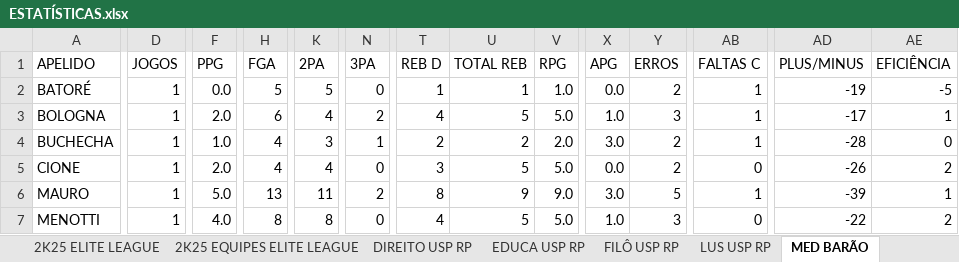
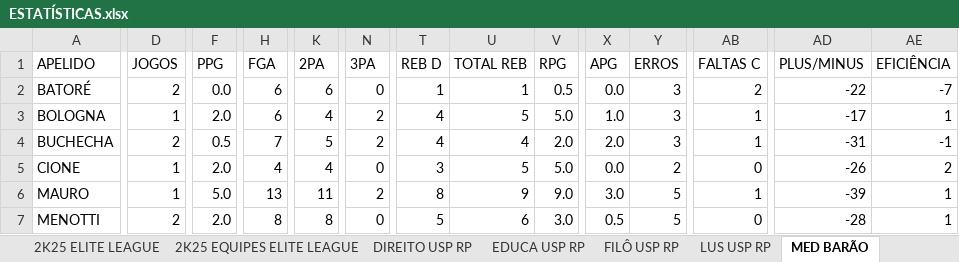
Before and after one commit to otavio-fer/EliteLeague-Dashboard, an Excel workbook: ESTATÍSTICAS.xlsx, sheet MED BARÃO, drawn as a sheet; only a part is shown, gaps mark what is left out; values as stored, in another font and other column widths than the file's, no borders; charts and pictures and table styles not drawn; the diff covers the shown part only; the diff names each change by its address in the sheet, - before the commit and + after, or states it on an @@ line.

```diff
--- a/ESTATÍSTICAS.xlsx (sheet MED BARÃO)
+++ b/ESTATÍSTICAS.xlsx (sheet MED BARÃO)
-D2 (JOGOS): 1
+D2 (JOGOS): 2
-H2 (FGA): 5
+H2 (FGA): 6
-K2 (2PA): 5
+K2 (2PA): 6
-V2 (RPG): 1.0
+V2 (RPG): 0.5
-Y2 (ERROS): 2
+Y2 (ERROS): 3
-AB2 (FALTAS C): 1
+AB2 (FALTAS C): 2
-AD2 (PLUS/MINUS): -19
+AD2 (PLUS/MINUS): -22
-AE2 (EFICIÊNCIA): -5
+AE2 (EFICIÊNCIA): -7
-D4 (JOGOS): 1
+D4 (JOGOS): 2
-F4 (PPG): 1.0
+F4 (PPG): 0.5
-H4 (FGA): 4
+H4 (FGA): 7
-K4 (2PA): 3
+K4 (2PA): 5
-N4 (3PA): 1
+N4 (3PA): 2
-T4 (REB D): 2
+T4 (REB D): 4
-U4 (TOTAL REB): 2
+U4 (TOTAL REB): 4
-X4 (APG): 3.0
+X4 (APG): 2.0
-Y4 (ERROS): 2
+Y4 (ERROS): 3
-AD4 (PLUS/MINUS): -28
+AD4 (PLUS/MINUS): -31
-AE4 (EFICIÊNCIA): 0
+AE4 (EFICIÊNCIA): -1
-D7 (JOGOS): 1
+D7 (JOGOS): 2
-F7 (PPG): 4.0
+F7 (PPG): 2.0
-T7 (REB D): 4
+T7 (REB D): 5
-U7 (TOTAL REB): 5
+U7 (TOTAL REB): 6
-V7 (RPG): 5.0
+V7 (RPG): 3.0
-X7 (APG): 1.0
+X7 (APG): 0.5
-Y7 (ERROS): 3
+Y7 (ERROS): 5
-AD7 (PLUS/MINUS): -22
+AD7 (PLUS/MINUS): -28
-AE7 (EFICIÊNCIA): 2
+AE7 (EFICIÊNCIA): 1
```
Also changed, not shown: 35 edited cells elsewhere in this sheet, sheet 2K25 ELITE LEAGUE, sheet ESTATÍSTICAS ATLETAS, sheet MED USP RP, sheet 2K25 EQUIPES ELITE LEAGUE, sheet ESTATÍSTICAS EQUIPES, sheet LISTA DE ATLETAS, formulas that keep their value, 4 other files.
